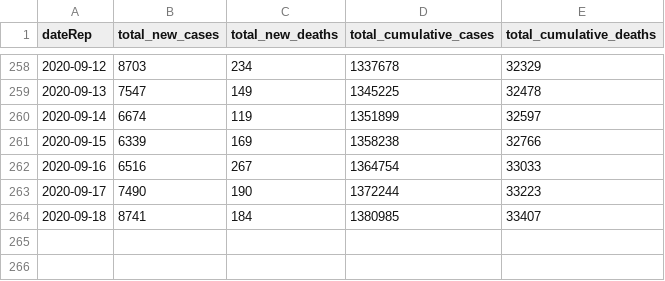
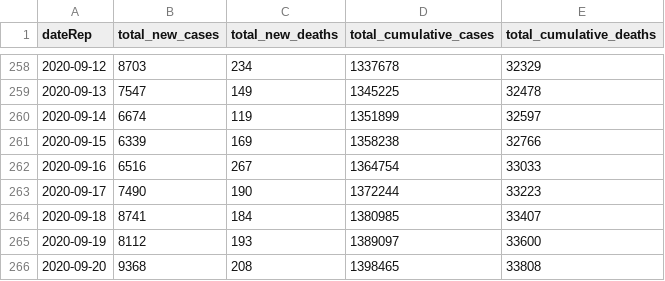
Before and after one commit to FinancialMarkets/latest_covid_africa_data, a CSV file: js_data/all_africa_data.csv, drawn as a sheet; only a part is shown, gaps mark what is left out; the diff names each change by its address in the sheet, - before the commit and + after, or states it on an @@ line.

Commit message:
updated all africa data

```diff
--- a/js_data/all_africa_data.csv
+++ b/js_data/all_africa_data.csv
+row 265: 2020-09-19 | 8112 | 193 | 1389097 | 33600
+row 266: 2020-09-20 | 9368 | 208 | 1398465 | 33808
```
